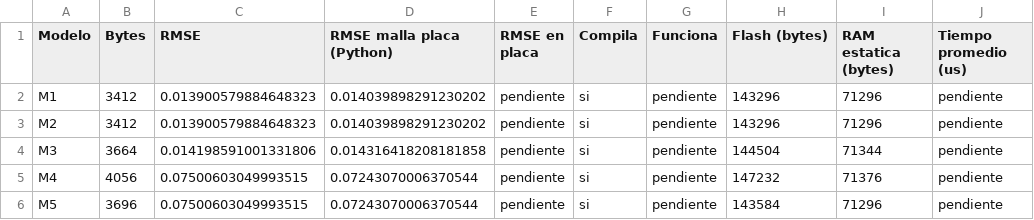
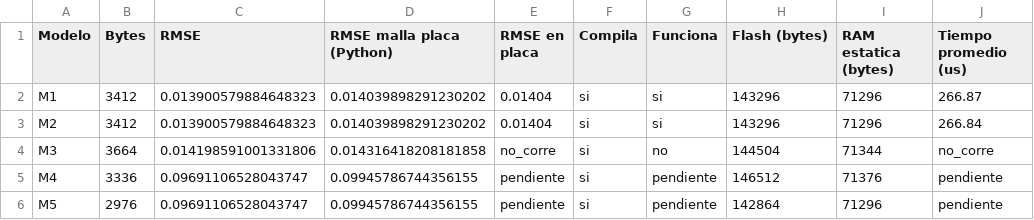
Before and after one commit to BaruchMM/proyectos-tiny-ML, a CSV file: resultados/7_cuantizacion/7_tab_despliegue.csv, drawn as a sheet.

```diff
--- a/resultados/7_cuantizacion/7_tab_despliegue.csv
+++ b/resultados/7_cuantizacion/7_tab_despliegue.csv
@@ -1,6 +1,6 @@
 Modelo,Bytes,RMSE,RMSE malla placa (Python),RMSE en placa,Compila,Funciona,Flash (bytes),RAM estatica (bytes),Tiempo promedio (us)
-M1,3412,0.013900579884648323,0.014039898291230202,pendiente,si,pendiente,143296,71296,pendiente
-M2,3412,0.013900579884648323,0.014039898291230202,pendiente,si,pendiente,143296,71296,pendiente
-M3,3664,0.014198591001331806,0.014316418208181858,pendiente,si,pendiente,144504,71344,pendiente
-M4,4056,0.07500603049993515,0.07243070006370544,pendiente,si,pendiente,147232,71376,pendiente
-M5,3696,0.07500603049993515,0.07243070006370544,pendiente,si,pendiente,143584,71296,pendiente
+M1,3412,0.013900579884648323,0.014039898291230202,0.01404,si,si,143296,71296,266.87
+M2,3412,0.013900579884648323,0.014039898291230202,0.01404,si,si,143296,71296,266.84
+M3,3664,0.014198591001331806,0.014316418208181858,no_corre,si,no,144504,71344,no_corre
+M4,3336,0.09691106528043747,0.09945786744356155,pendiente,si,pendiente,146512,71376,pendiente
+M5,2976,0.09691106528043747,0.09945786744356155,pendiente,si,pendiente,142864,71296,pendiente
```
Also changed, not shown: resultados/3_memoria/3_tab_arduino.csv, resultados/4_rendimiento/4_tab_tiempos.csv, 40 other files.
